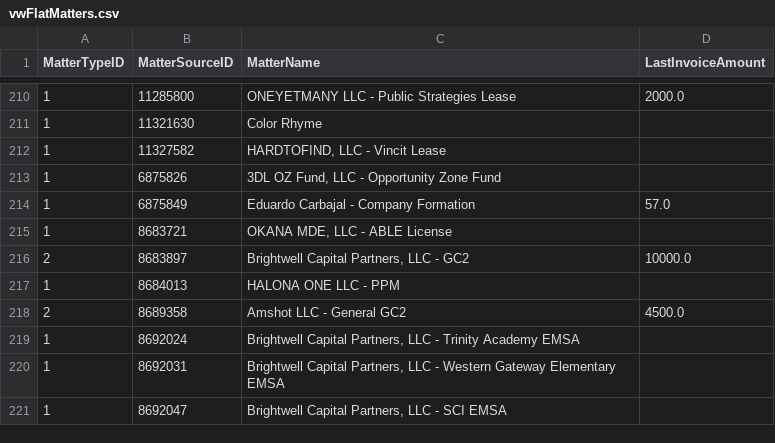
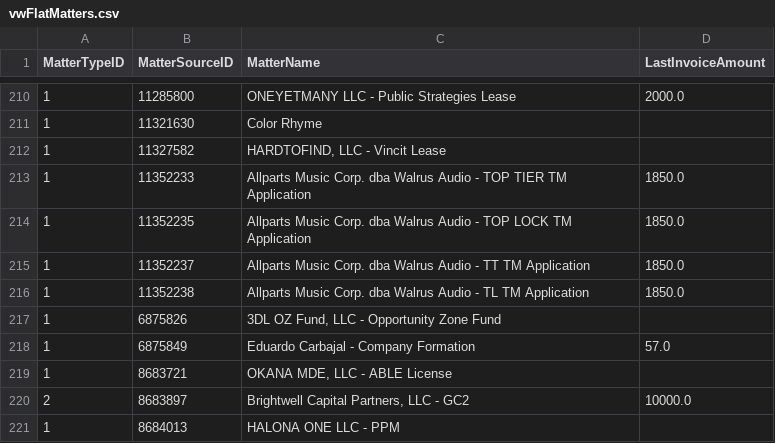
Before and after one commit to dhernandez-coding/gdp-dashboard, a CSV file: data/vwFlatMatters.csv, drawn as a sheet; only a part is shown, gaps mark what is left out; the shorter side is filled out with more unchanged rows.

```diff
--- a/data/vwFlatMatters.csv
+++ b/data/vwFlatMatters.csv
@@ -212,2 +212,6 @@
 "1","11327582","HARDTOFIND, LLC - Vincit Lease",""
+"1","11352233","Allparts Music Corp. dba Walrus Audio - TOP TIER TM Application","1850.0"
+"1","11352235","Allparts Music Corp. dba Walrus Audio - TOP LOCK TM Application","1850.0"
+"1","11352237","Allparts Music Corp. dba Walrus Audio - TT TM Application","1850.0"
+"1","11352238","Allparts Music Corp. dba Walrus Audio - TL TM Application","1850.0"
 "1","6875826","3DL OZ Fund, LLC - Opportunity Zone Fund",""
```
Also changed, not shown: data/RevShareNewLogic.csv, data/vMatters.csv, 5 other files.
